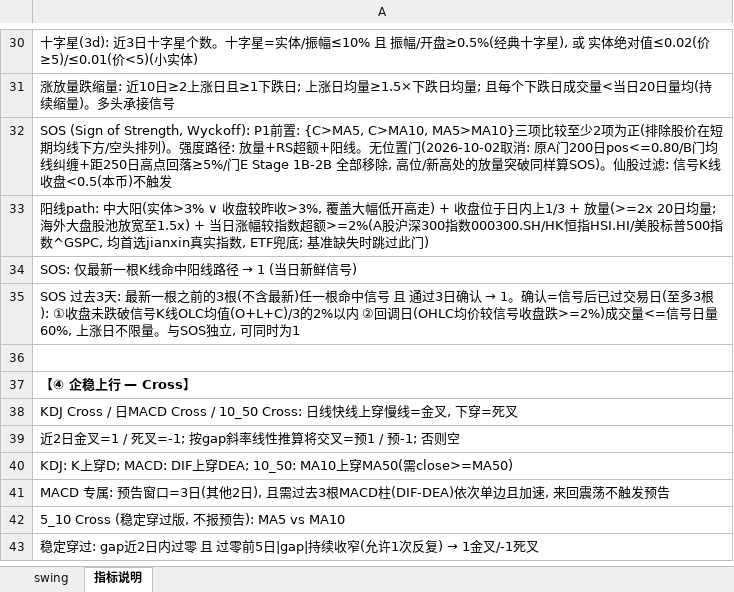
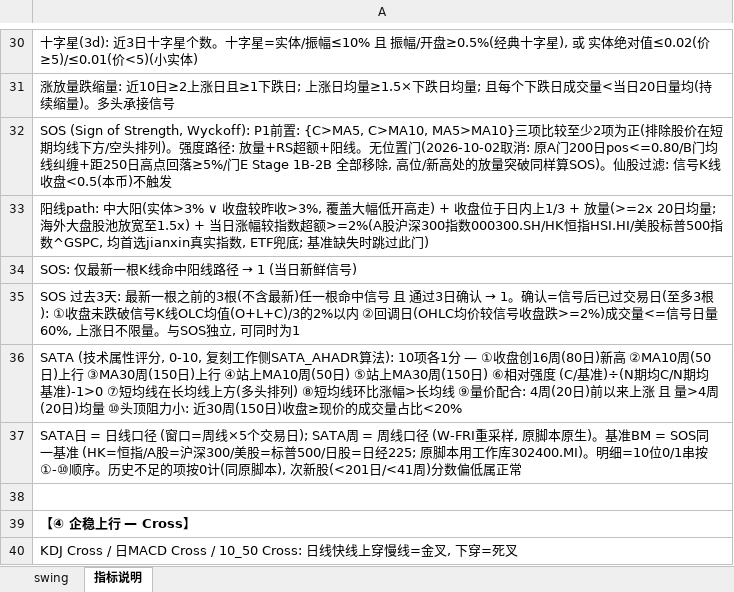
Before and after one commit to jibom/swing-pattern, an Excel workbook: OVERSEAS_Swing_Pattern.xlsx, sheet 指标说明, drawn as a sheet; only a part is shown, gaps mark what is left out; the shorter side is filled out with more unchanged rows; values as stored, in another font and other column widths than the file's, no borders; the diff names each change by its address in the sheet, - before the commit and + after, or states it on an @@ line.

```diff
--- a/OVERSEAS_Swing_Pattern.xlsx (sheet 指标说明)
+++ b/OVERSEAS_Swing_Pattern.xlsx (sheet 指标说明)
+row 36: SATA (技术属性评分, 0-10, 复刻工作侧SATA_AHADR算法): 10项各1分 — ①收盘创16周(80日)新高 ②MA10周(50日)上行 ③MA30周(150日)上行 ④站上MA10周(50日) ⑤站上MA30周(150日) ⑥相对强度 (C/基准)÷(N期均C/N期均基准)-1>0 ⑦短均线在长均线上方(多头排列) ⑧短均线环比涨幅>长均线 ⑨量价配合: 4周(20日)前以来上涨 且 量>4周(20日)均量 ⑩头顶阻力小: 近30周(150日)收盘≥现价的成交量占比<20%
+row 37: SATA日 = 日线口径 (窗口=周线×5个交易日); SATA周 = 周线口径 (W-FRI重采样, 原脚本原生)。基准BM = SOS同一基准 (HK=恒指/A股=沪深300/美股=标普500/日股=日经225; 原脚本用工作库302400.MI)。明细=10位0/1串按①-⑩顺序。历史不足的项按0计(同原脚本), 次新股(<201日/<41周)分数偏低属正常
```
Also changed, not shown: sheet swing, 1 other file.
